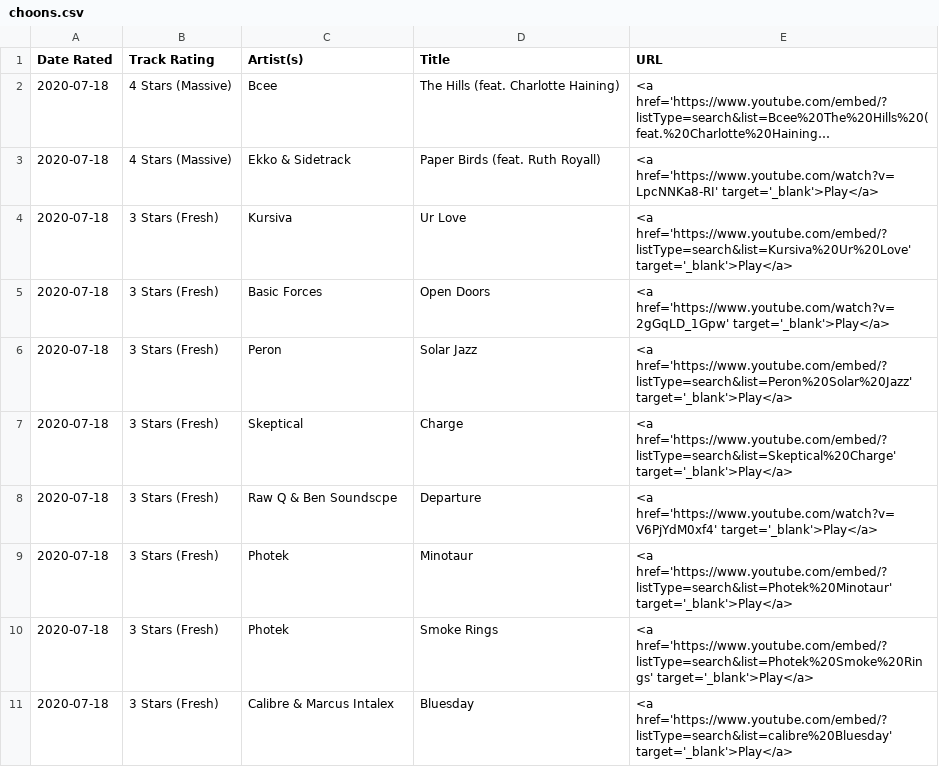
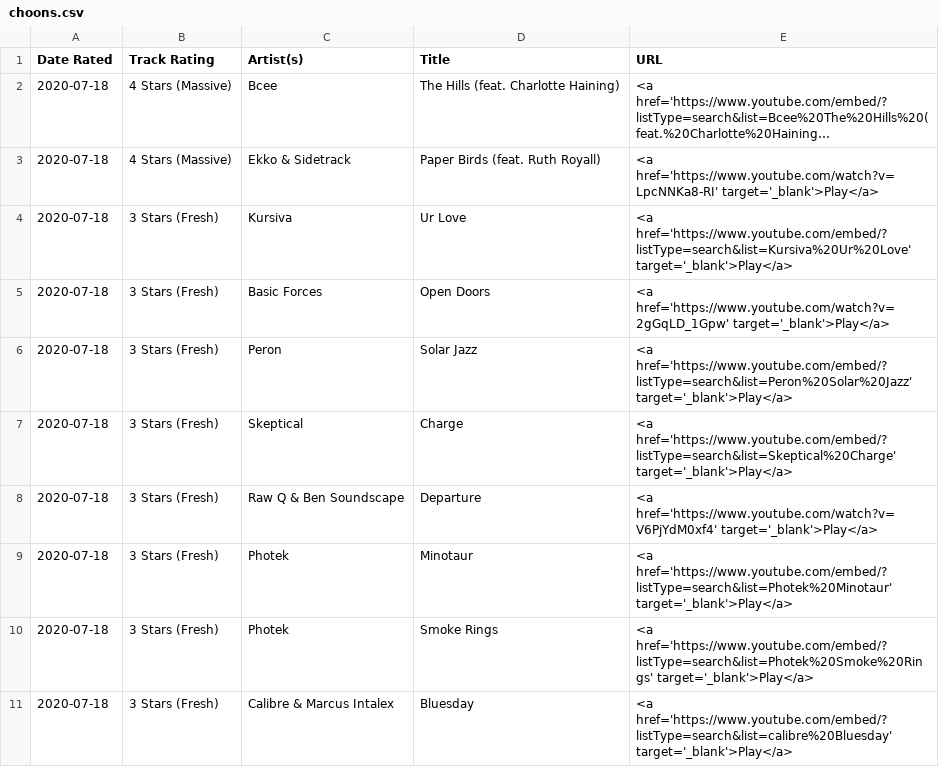
Before and after one commit to selfserv/beatwatch, a CSV file: _data/choons.csv, drawn as a sheet; only a part is shown; long unchanged cells end in ….

Commit message:
Update choons.csv

```diff
--- a/_data/choons.csv
+++ b/_data/choons.csv
@@ -7,3 +7,3 @@
 2020-07-18,3 Stars (Fresh),Skeptical,Charge,<a href='https://www.youtube.com/embed/?listType=search&list=Skeptical%20Charge' target='_blank'>Play</a>
-2020-07-18,3 Stars (Fresh),Raw Q & Ben Soundscpe,Departure,<a href='https://www.youtube.com/watch?v=V6PjYdM0xf4' target='_blank'>Play</a>
+2020-07-18,3 Stars (Fresh),Raw Q & Ben Soundscape,Departure,<a href='https://www.youtube.com/watch?v=V6PjYdM0xf4' target='_blank'>Play</a>
 2020-07-18,3 Stars (Fresh),Photek,Minotaur,<a href='https://www.youtube.com/embed/?listType=search&list=Photek%20Minotaur' target='_blank'>Play</a>
```
